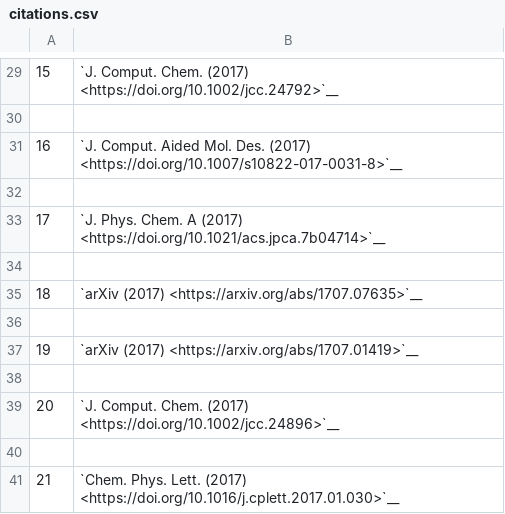
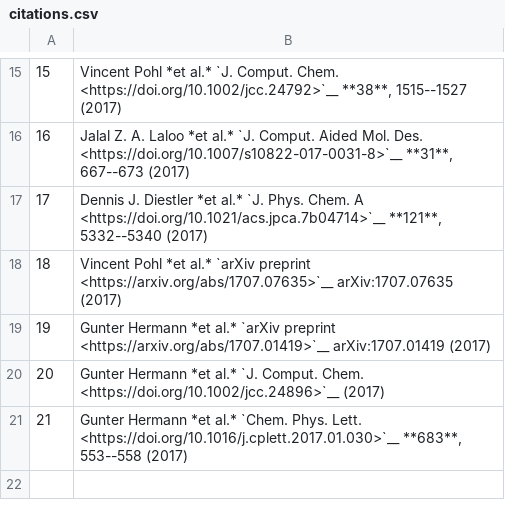
Before and after one commit to orbkit/orbkit, a CSV file: doc/literature/citations.csv, drawn as a sheet; only a part is shown, gaps mark what is left out; the diff covers the shown part only.

```diff
--- a/doc/literature/citations.csv
+++ b/doc/literature/citations.csv
@@ -29,13 +15,7 @@
-15,"`J. Comput. Chem. (2017) <https://doi.org/10.1002/jcc.24792>`__"
-
-16,"`J. Comput. Aided Mol. Des. (2017) <https://doi.org/10.1007/s10822-017-0031-8>`__"
-
-17,"`J. Phys. Chem. A (2017) <https://doi.org/10.1021/acs.jpca.7b04714>`__"
-
-18,"`arXiv (2017) <https://arxiv.org/abs/1707.07635>`__"
-
-19,"`arXiv (2017) <https://arxiv.org/abs/1707.01419>`__"
-
-20,"`J. Comput. Chem. (2017) <https://doi.org/10.1002/jcc.24896>`__"
-
-21,"`Chem. Phys. Lett. (2017) <https://doi.org/10.1016/j.cplett.2017.01.030>`__"
+15,"Vincent Pohl  *et al.*  `J. Comput. Chem. <https://doi.org/10.1002/jcc.24792>`__ **38**, 1515--1527 (2017)"
+16,"Jalal Z. A. Laloo  *et al.*  `J. Comput. Aided Mol. Des. <https://doi.org/10.1007/s10822-017-0031-8>`__ **31**, 667--673 (2017)"
+17,"Dennis J. Diestler  *et al.*  `J. Phys. Chem. A <https://doi.org/10.1021/acs.jpca.7b04714>`__ **121**, 5332--5340 (2017)"
+18,"Vincent Pohl  *et al.*  `arXiv preprint <https://arxiv.org/abs/1707.07635>`__ arXiv:1707.07635 (2017)"
+19,"Gunter Hermann  *et al.*  `arXiv preprint <https://arxiv.org/abs/1707.01419>`__ arXiv:1707.01419 (2017)"
+20,"Gunter Hermann  *et al.*  `J. Comput. Chem. <https://doi.org/10.1002/jcc.24896>`__ (2017)"
+21,"Gunter Hermann  *et al.*  `Chem. Phys. Lett. <https://doi.org/10.1016/j.cplett.2017.01.030>`__ **683**, 553--558 (2017)"
```
Also changed, not shown: 14 removed rows and 14 edited cells elsewhere in this file, 4 other files.
